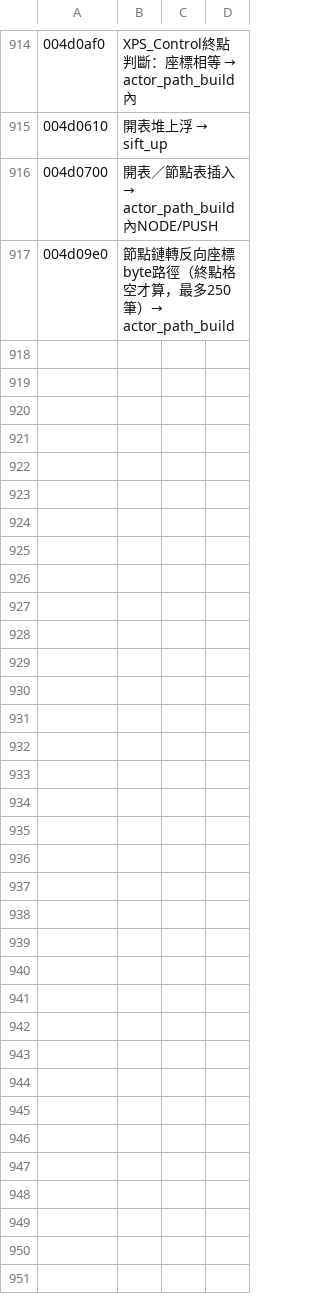
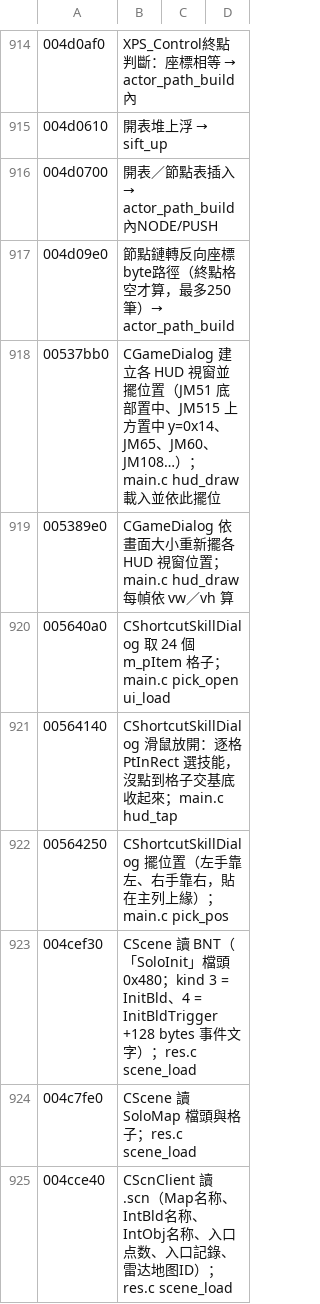
Before and after one commit to chanwunkong/SideTest, a TSV file: QinPort/tools/roles.tsv, drawn as a sheet; only a part is shown, gaps mark what is left out; the diff names each change by its address in the sheet, - before the commit and + after, or states it on an @@ line.

```diff
--- a/QinPort/tools/roles.tsv
+++ b/QinPort/tools/roles.tsv
+row 918: 00537bb0 | CGameDialog 建立各 HUD 視窗並擺位置（JM51 底部置中、JM515 上方置中 y=0x14、JM65、JM60、JM108…）；main.c hud_draw 載入並依此擺位
+row 919: 005389e0 | CGameDialog 依畫面大小重新擺各 HUD 視窗位置；main.c hud_draw 每幀依 vw／vh 算
+row 920: 005640a0 | CShortcutSkillDialog 取 24 個 m_pItem 格子；main.c pick_open ui_load
+row 921: 00564140 | CShortcutSkillDialog 滑鼠放開：逐格 PtInRect 選技能，沒點到格子交基底收起來；main.c hud_tap
+row 922: 00564250 | CShortcutSkillDialog 擺位置（左手靠左、右手靠右，貼在主列上緣）；main.c pick_pos
+row 923: 004cef30 | CScene 讀 BNT（「SoloInit」檔頭 0x480；kind 3 = InitBld、4 = InitBldTrigger +128 bytes 事件文字）；res.c scene_load
+row 924: 004c7fe0 | CScene 讀 SoloMap 檔頭與格子；res.c scene_load
+row 925: 004cce40 | CScnClient 讀 .scn（Map名称、IntBld名称、IntObj名称、入口点数、入口記錄、雷达地图ID）；res.c scene_load
```
Also changed, not shown: 5 other files.
